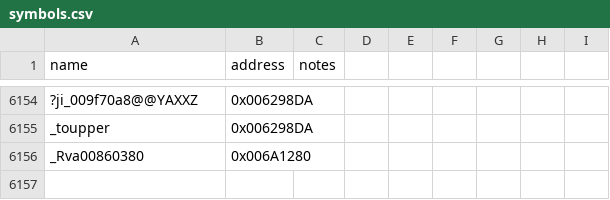
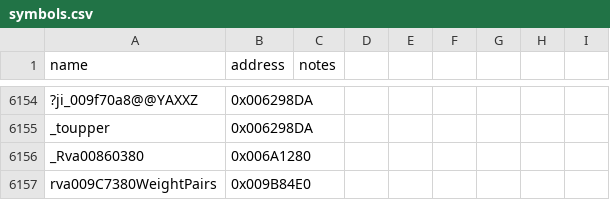
Before and after one commit to Cortys/Open-BFME-2, a CSV file: reverse/symbols.csv, drawn as a sheet; only a part is shown, gaps mark what is left out; the diff names each change by its address in the sheet, - before the commit and + after, or states it on an @@ line.

```diff
--- a/reverse/symbols.csv
+++ b/reverse/symbols.csv
+row 6157: rva009C7380WeightPairs | 0x009B84E0
```
Also changed, not shown: 2 other files.
